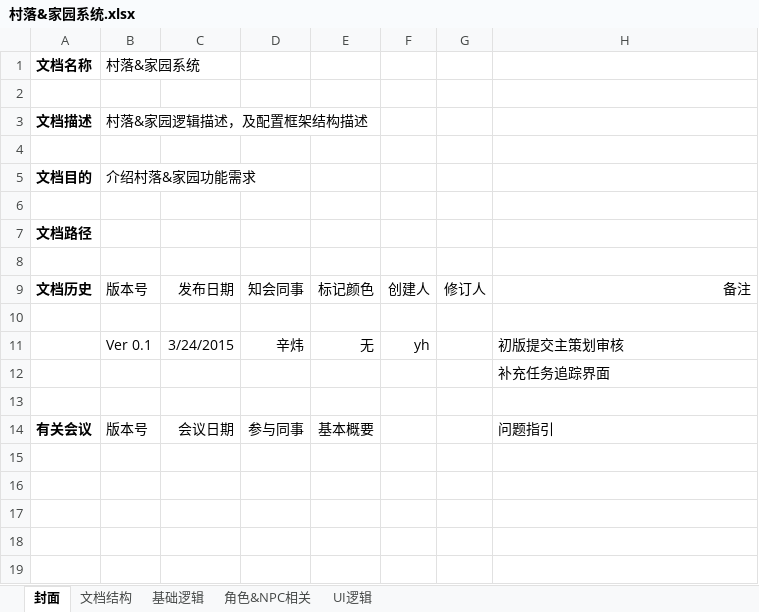
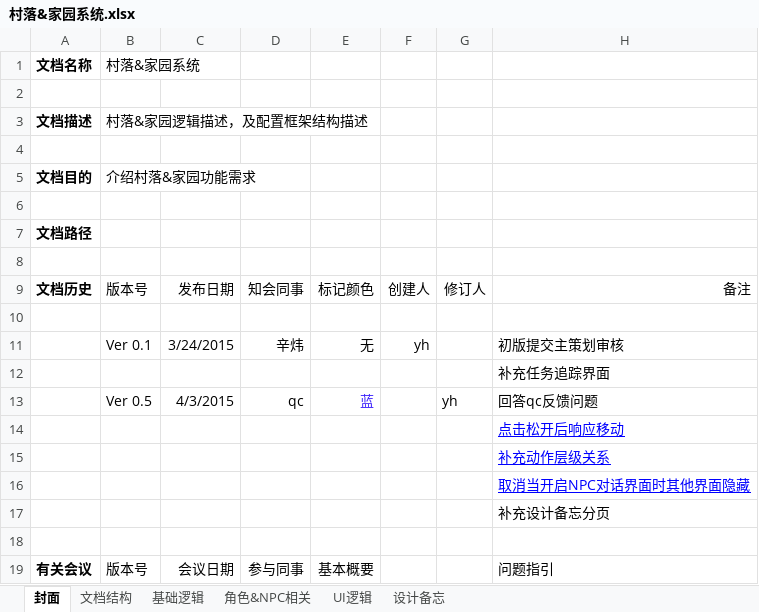
Before and after one commit to CHINA-LOONG/CurrentProject, an Excel workbook: gd/村落&家园系统/村落&家园系统.xlsx, sheet 封面, drawn as a sheet; values as stored, in another font and other column widths than the file's, no borders; the diff names each change by its address in the sheet, - before the commit and + after, or states it on an @@ line.

```diff
--- a/gd/村落&家园系统/村落&家园系统.xlsx (sheet 封面)
+++ b/gd/村落&家园系统/村落&家园系统.xlsx (sheet 封面)
+sheet tab: 设计备忘
+row 13:  | Ver 0.5 | 4/3/2015 | qc | 蓝 |  | yh | 回答qc反馈问题
+row 14:  |  |  |  |  |  |  | 点击松开后响应移动
+row 15:  |  |  |  |  |  |  | 补充动作层级关系
+row 16:  |  |  |  |  |  |  | 取消当开启NPC对话界面时其他界面隐藏
+row 17:  |  |  |  |  |  |  | 补充设计备忘分页
```
Also changed, not shown: sheet 角色&NPC相关, sheet 基础逻辑, sheet UI逻辑, charts or pictures, 项目管理/进度计划/Demo-里程碑1/Demo-里程碑1-周版本.xlsx, 项目管理/进度计划/每日站会问题记录.xlsx, 6 other files.
